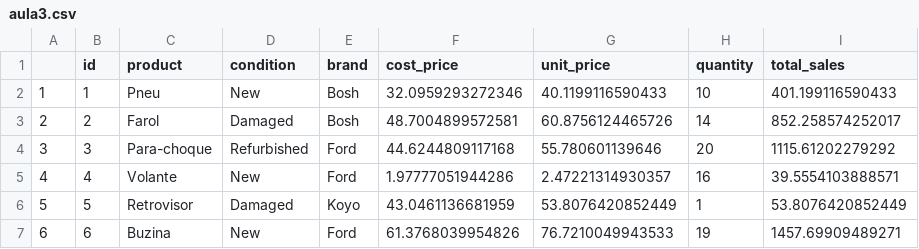
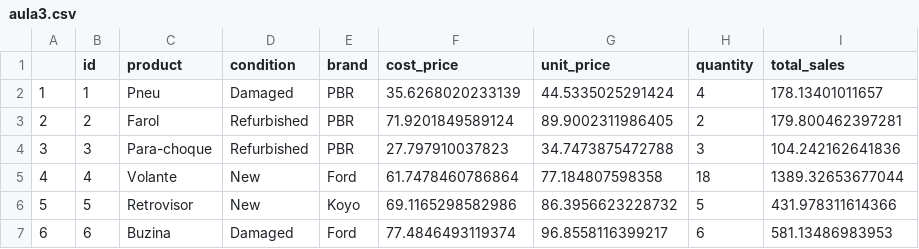
Before and after one commit to TheScientistBr/ApoemaTraining, a CSV file: JotJunior/aula3.csv, drawn as a sheet; only a part is shown; the diff covers the shown part only.

```diff
--- a/JotJunior/aula3.csv
+++ b/JotJunior/aula3.csv
@@ -1,7 +1,7 @@
 "","id","product","condition","brand","cost_price","unit_price","quantity","total_sales"
-"1",1,"Pneu","New","Bosh",32.0959293272346,40.1199116590433,10,401.199116590433
-"2",2,"Farol","Damaged","Bosh",48.7004899572581,60.8756124465726,14,852.258574252017
-"3",3,"Para-choque","Refurbished","Ford",44.6244809117168,55.780601139646,20,1115.61202279292
-"4",4,"Volante","New","Ford",1.97777051944286,2.47221314930357,16,39.5554103888571
-"5",5,"Retrovisor","Damaged","Koyo",43.0461136681959,53.8076420852449,1,53.8076420852449
-"6",6,"Buzina","New","Ford",61.3768039954826,76.7210049943533,19,1457.69909489271
+"1",1,"Pneu","Damaged","PBR",35.6268020233139,44.5335025291424,4,178.13401011657
+"2",2,"Farol","Refurbished","PBR",71.9201849589124,89.9002311986405,2,179.800462397281
+"3",3,"Para-choque","Refurbished","PBR",27.797910037823,34.7473875472788,3,104.242162641836
+"4",4,"Volante","New","Ford",61.7478460786864,77.184807598358,18,1389.32653677044
+"5",5,"Retrovisor","New","Koyo",69.1165298582986,86.3956623228732,5,431.978311614366
+"6",6,"Buzina","Damaged","Ford",77.4846493119374,96.8558116399217,6,581.13486983953
```
Also changed, not shown: 36 edited cells elsewhere in this file, 1 other file.
